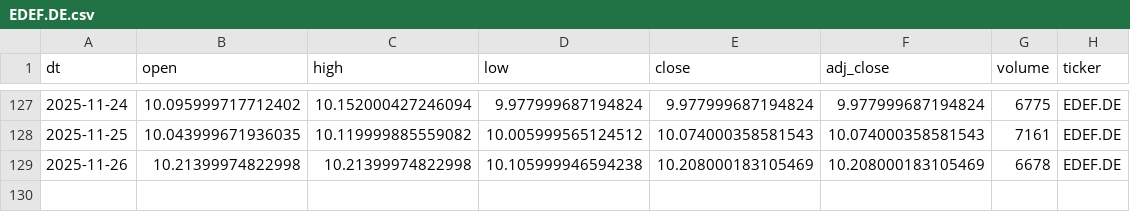
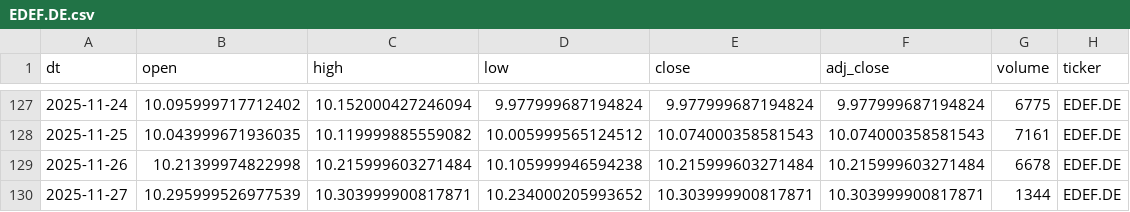
Before and after one commit to antoniosanso/etf-datalake, a CSV file: data/EDEF.DE.csv, drawn as a sheet; only a part is shown, gaps mark what is left out.

```diff
--- a/data/EDEF.DE.csv
+++ b/data/EDEF.DE.csv
@@ -128,2 +128,3 @@ dt,open,high,low,close,adj_close,volume,ticker
 2025-11-25,10.043999671936035,10.119999885559082,10.005999565124512,10.074000358581543,10.074000358581543,7161,EDEF.DE
-2025-11-26,10.21399974822998,10.21399974822998,10.105999946594238,10.208000183105469,10.208000183105469,6678,EDEF.DE
+2025-11-26,10.21399974822998,10.215999603271484,10.105999946594238,10.215999603271484,10.215999603271484,6678,EDEF.DE
+2025-11-27,10.295999526977539,10.303999900817871,10.234000205993652,10.303999900817871,10.303999900817871,1344,EDEF.DE
```
Also changed, not shown: data/RBOT.MI.csv, data/SEME.MI.csv, 10 other files.
